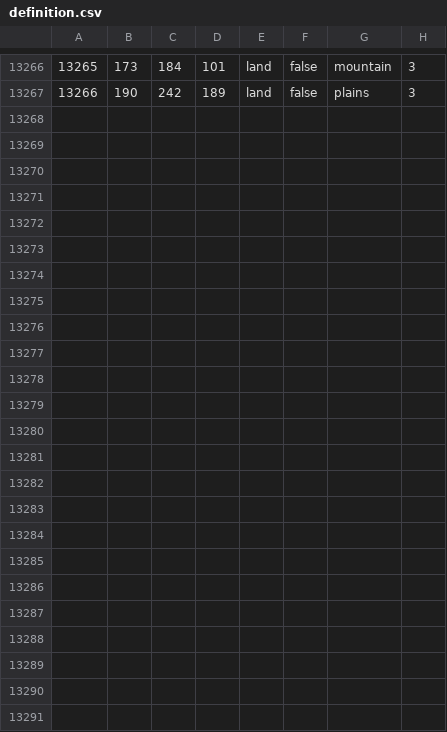
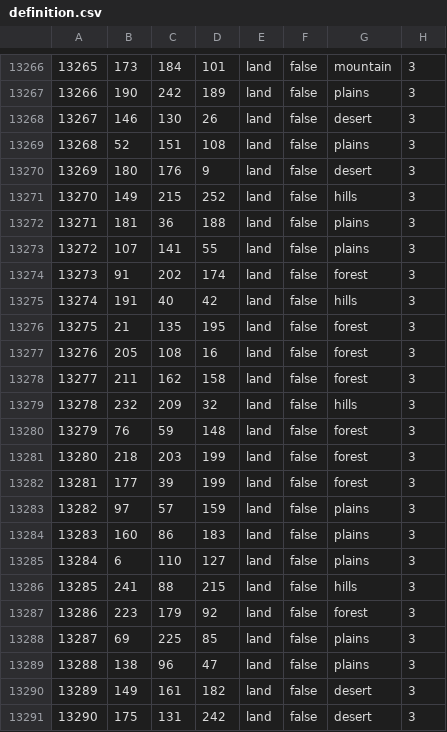
Before and after one commit to New-Dark-Age/New-Dark-Age, a CSV file: map/definition.csv, drawn as a sheet; only a part is shown, gaps mark what is left out; the diff names each change by its address in the sheet, - before the commit and + after, or states it on an @@ line.

```diff
--- a/map/definition.csv
+++ b/map/definition.csv
+row 13268: 13267 | 146 | 130 | 26 | land | false | desert | 3
+row 13269: 13268 | 52 | 151 | 108 | land | false | plains | 3
+row 13270: 13269 | 180 | 176 | 9 | land | false | desert | 3
+row 13271: 13270 | 149 | 215 | 252 | land | false | hills | 3
+row 13272: 13271 | 181 | 36 | 188 | land | false | plains | 3
+row 13273: 13272 | 107 | 141 | 55 | land | false | plains | 3
+row 13274: 13273 | 91 | 202 | 174 | land | false | forest | 3
+row 13275: 13274 | 191 | 40 | 42 | land | false | hills | 3
+row 13276: 13275 | 21 | 135 | 195 | land | false | forest | 3
+row 13277: 13276 | 205 | 108 | 16 | land | false | forest | 3
+row 13278: 13277 | 211 | 162 | 158 | land | false | forest | 3
+row 13279: 13278 | 232 | 209 | 32 | land | false | hills | 3
+row 13280: 13279 | 76 | 59 | 148 | land | false | forest | 3
+row 13281: 13280 | 218 | 203 | 199 | land | false | forest | 3
+row 13282: 13281 | 177 | 39 | 199 | land | false | forest | 3
+row 13283: 13282 | 97 | 57 | 159 | land | false | plains | 3
+row 13284: 13283 | 160 | 86 | 183 | land | false | plains | 3
+row 13285: 13284 | 6 | 110 | 127 | land | false | plains | 3
+row 13286: 13285 | 241 | 88 | 215 | land | false | hills | 3
+row 13287: 13286 | 223 | 179 | 92 | land | false | forest | 3
+row 13288: 13287 | 69 | 225 | 85 | land | false | plains | 3
+row 13289: 13288 | 138 | 96 | 47 | land | false | plains | 3
+row 13290: 13289 | 149 | 161 | 182 | land | false | desert | 3
+row 13291: 13290 | 175 | 131 | 242 | land | false | desert | 3
```
Also changed, not shown: 27 other files.
